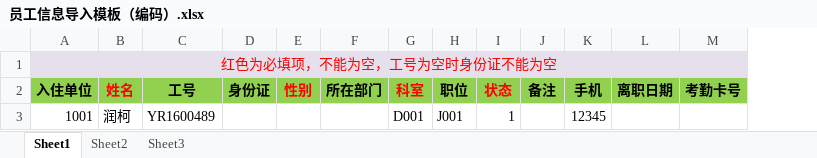
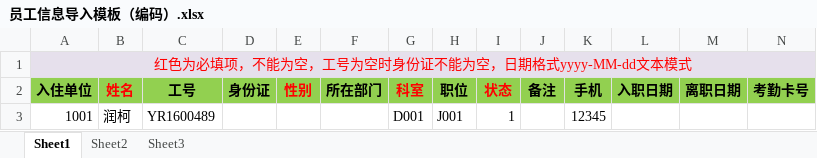
Before and after one commit to sanliu2015/wingtech, an Excel workbook: webapp/resource/template/importexcel/员工信息导入模板（编码）.xlsx, sheet Sheet1, drawn as a sheet; values as stored, in another font and other column widths than the file's, no borders; the diff names each change by its address in the sheet, - before the commit and + after, or states it on an @@ line.

```diff
--- a/webapp/resource/template/importexcel/员工信息导入模板（编码）.xlsx (sheet Sheet1)
+++ b/webapp/resource/template/importexcel/员工信息导入模板（编码）.xlsx (sheet Sheet1)
+column L (入职日期), empty
-A1 (入住单位): 红色为必填项，不能为空，工号为空时身份证不能为空
+A1 (入住单位): 红色为必填项，不能为空，工号为空时身份证不能为空，日期格式yyyy-MM-dd文本模式
```
Also changed, not shown: webapp/resource/template/importexcel/员工信息导入模板（名称）.xlsx, 10 other files.
